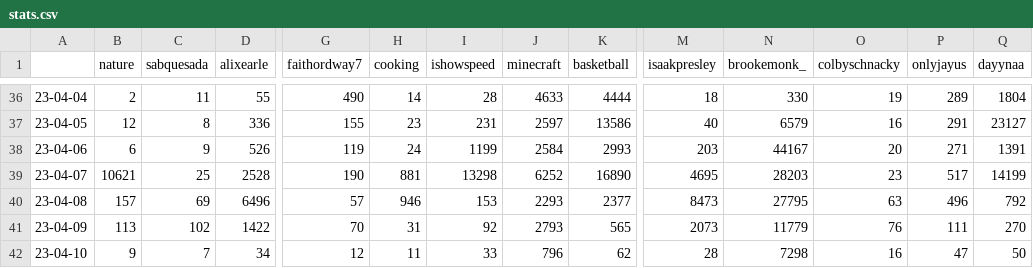
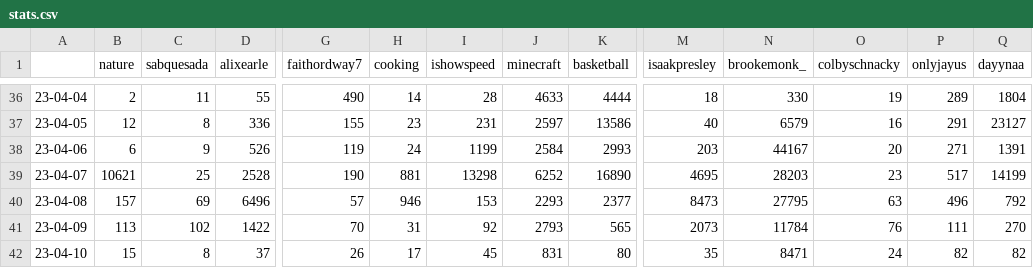
Before and after one commit to sammiphone6/Content_Arbitrage, a CSV file: account_posting/data/stats.csv, drawn as a sheet; only a part is shown, gaps mark what is left out; the diff covers the shown part only; the diff names each change by its address in the sheet, - before the commit and + after, or states it on an @@ line.

```diff
--- a/account_posting/data/stats.csv
+++ b/account_posting/data/stats.csv
-N41 (brookemonk_): 11779
+N41 (brookemonk_): 11784
-B42 (nature): 9
+B42 (nature): 15
-C42 (sabquesada): 7
+C42 (sabquesada): 8
-D42 (alixearle): 34
+D42 (alixearle): 37
-G42 (faithordway7): 12
+G42 (faithordway7): 26
-H42 (cooking): 11
+H42 (cooking): 17
-I42 (ishowspeed): 33
+I42 (ishowspeed): 45
-J42 (minecraft): 796
+J42 (minecraft): 831
-K42 (basketball): 62
+K42 (basketball): 80
-M42 (isaakpresley): 28
+M42 (isaakpresley): 35
-N42 (brookemonk_): 7298
+N42 (brookemonk_): 8471
-O42 (colbyschnacky): 16
+O42 (colbyschnacky): 24
-P42 (onlyjayus): 47
+P42 (onlyjayus): 82
-Q42 (dayynaa): 50
+Q42 (dayynaa): 82
```
Also changed, not shown: 9 edited cells elsewhere in this file, account_posting/data/insights.csv, 12 other files.
